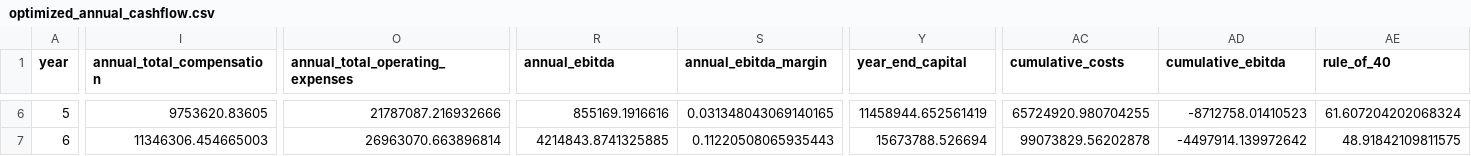
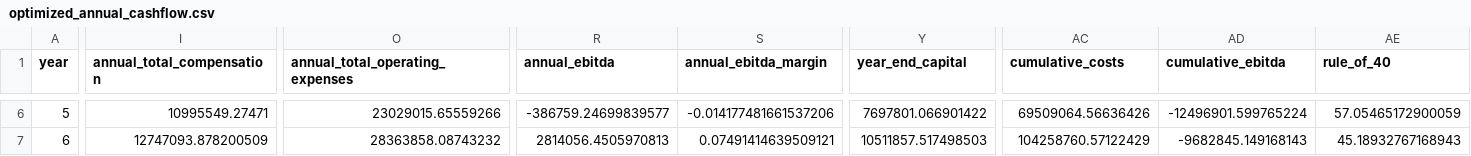
Before and after one commit to simseve/startup-financial-template, a CSV file: reports/combined/optimized_annual_cashflow.csv, drawn as a sheet; only a part is shown, gaps mark what is left out; the diff covers the shown part only; the diff names each change by its address in the sheet, - before the commit and + after, or states it on an @@ line.

```diff
--- a/reports/combined/optimized_annual_cashflow.csv
+++ b/reports/combined/optimized_annual_cashflow.csv
-I6 (annual_total_compensation): 9753620.83605
+I6 (annual_total_compensation): 10995549.27471
-O6 (annual_total_operating_expenses): 21787087.216932666
+O6 (annual_total_operating_expenses): 23029015.65559266
-R6 (annual_ebitda): 855169.1916616
+R6 (annual_ebitda): -386759.24699839577
-S6 (annual_ebitda_margin): 0.031348043069140165
+S6 (annual_ebitda_margin): -0.014177481661537206
-Y6 (year_end_capital): 11458944.652561419
+Y6 (year_end_capital): 7697801.066901422
-AC6 (cumulative_costs): 65724920.980704255
+AC6 (cumulative_costs): 69509064.56636426
-AD6 (cumulative_ebitda): -8712758.01410523
+AD6 (cumulative_ebitda): -12496901.599765224
-AE6 (rule_of_40): 61.607204202068324
+AE6 (rule_of_40): 57.05465172900059
-I7 (annual_total_compensation): 11346306.454665003
+I7 (annual_total_compensation): 12747093.878200509
-O7 (annual_total_operating_expenses): 26963070.663896814
+O7 (annual_total_operating_expenses): 28363858.08743232
-R7 (annual_ebitda): 4214843.8741325885
+R7 (annual_ebitda): 2814056.4505970813
-S7 (annual_ebitda_margin): 0.11220508065935443
+S7 (annual_ebitda_margin): 0.07491414639509121
-Y7 (year_end_capital): 15673788.526694
+Y7 (year_end_capital): 10511857.517498503
-AC7 (cumulative_costs): 99073829.56202878
+AC7 (cumulative_costs): 104258760.57122429
-AD7 (cumulative_ebitda): -4497914.139972642
+AD7 (cumulative_ebitda): -9682845.149168143
-AE7 (rule_of_40): 48.91842109811575
+AE7 (rule_of_40): 45.18932767168943
```
Also changed, not shown: 30 edited cells elsewhere in this file, reports/combined/optimized_key_metrics.csv, reports/combined/optimized_monthly_cashflow.csv, 9 other files.
